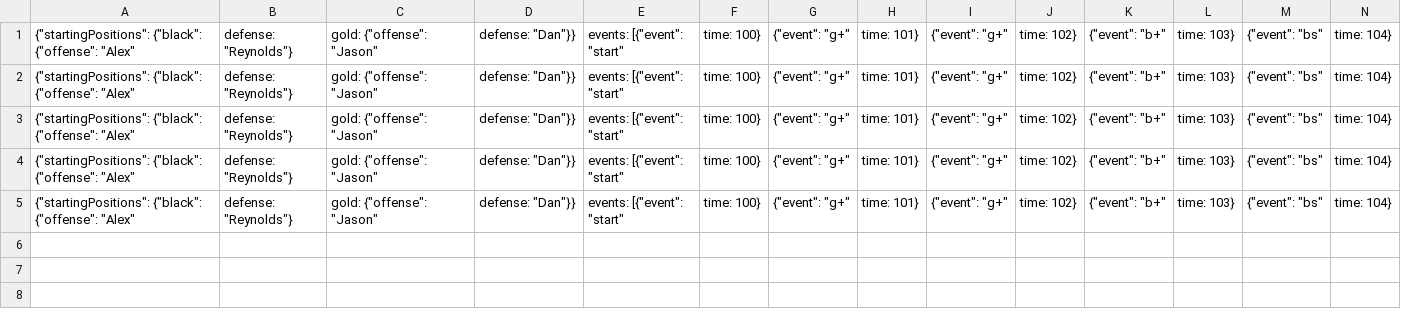
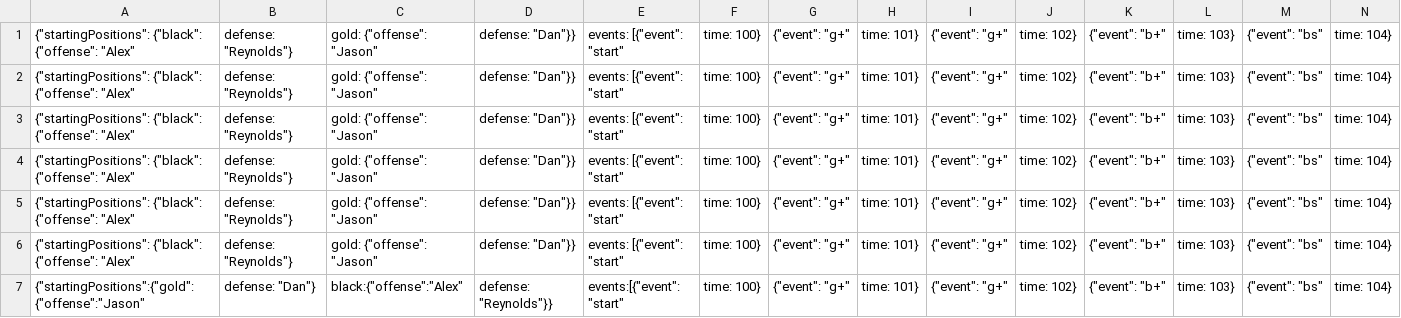
Before and after one commit to AeromXundes/AutoFoos, a CSV file: AWS/jsonLog.csv, drawn as a sheet; only a part is shown; rows hold the shown columns only; the diff names each change by its address in the sheet, - before the commit and + after, or states it on an @@ line.

Commit message:
jsonParse updated to take in command line arg

```diff
--- a/AWS/jsonLog.csv
+++ b/AWS/jsonLog.csv
+row 6: {"startingPositions": {"black": {"offense": "Alex" | defense: "Reynolds"} | gold: {"offense": "Jason" | defense: "Dan"}} | events: [{"event": "start" | time: 100} | {"event": "g+" | time: 101} | {"event": "g+" | time: 102} | {"event": "b+" | time: 103} | {"event": "bs" | time: 104}
+row 7: {"startingPositions":{"gold":{"offense":"Jason" | defense: "Dan"} | black:{"offense":"Alex" | defense: "Reynolds"}} | events:[{"event": "start" | time: 100} | {"event": "g+" | time: 101} | {"event": "g+" | time: 102} | {"event": "b+" | time: 103} | {"event": "bs" | time: 104}
```
Also changed, not shown: AWS/currentStandings.csv, AWS/currentStandingsBackup.csv, 3 other files.
